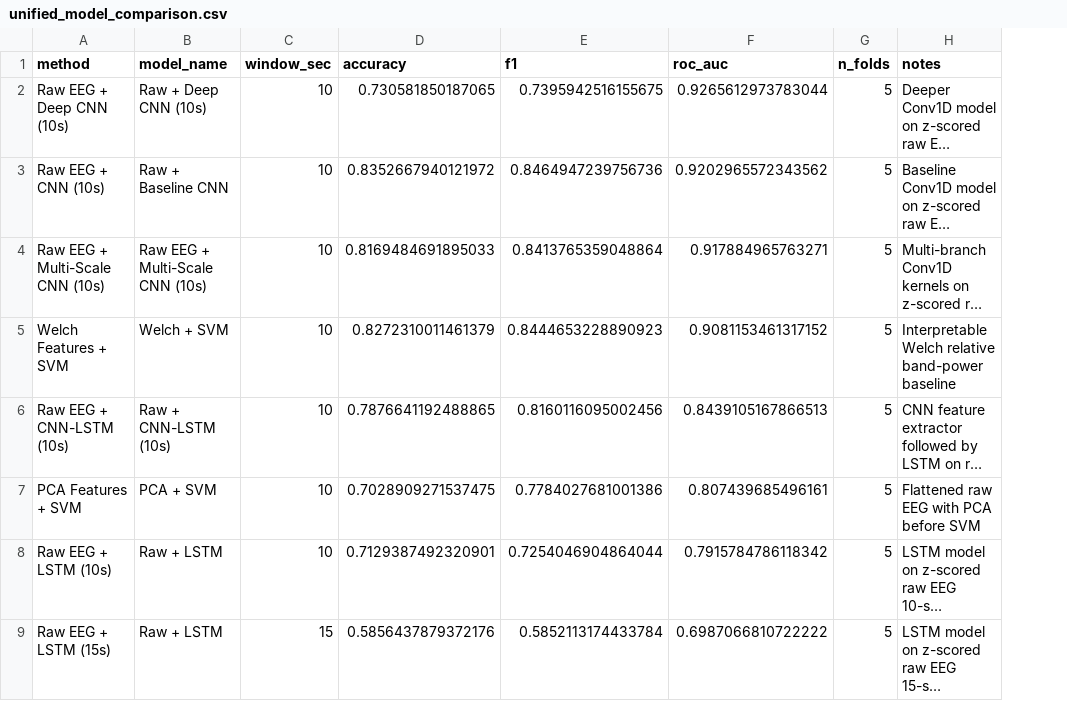
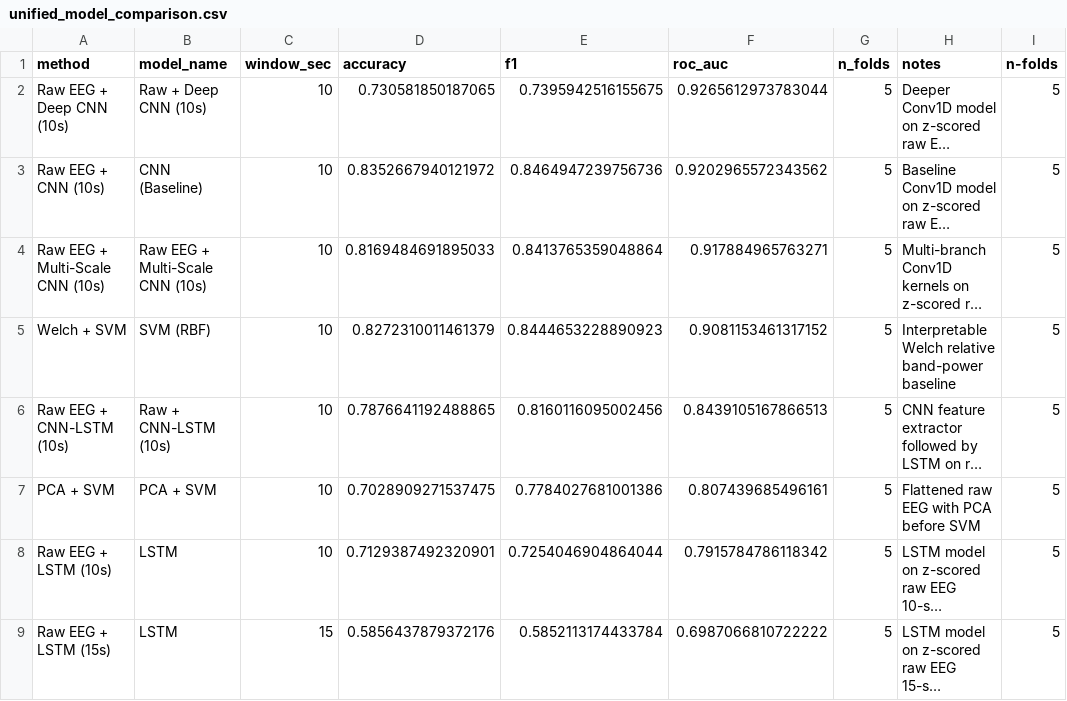
Before and after one commit to BJAngulo/MSSE-277b-final-project-, a CSV file: results/tables/unified_model_comparison.csv, drawn as a sheet; long unchanged cells end in …; the diff names each change by its address in the sheet, - before the commit and + after, or states it on an @@ line.

Commit message:
Test ran scripts, updated file paths and typos

```diff
--- a/results/tables/unified_model_comparison.csv
+++ b/results/tables/unified_model_comparison.csv
+column I (n-folds), rows 2-9: all 5
-B3 (model_name): Raw + Baseline CNN
+B3 (model_name): CNN (Baseline)
-A5 (method): Welch Features + SVM
+A5 (method): Welch + SVM
-B5 (model_name): Welch + SVM
+B5 (model_name): SVM (RBF)
-A7 (method): PCA Features + SVM
+A7 (method): PCA + SVM
-B8:B9 (model_name): Raw + LSTM
+B8:B9 (model_name): LSTM
```
Also changed, not shown: 7 other files.
